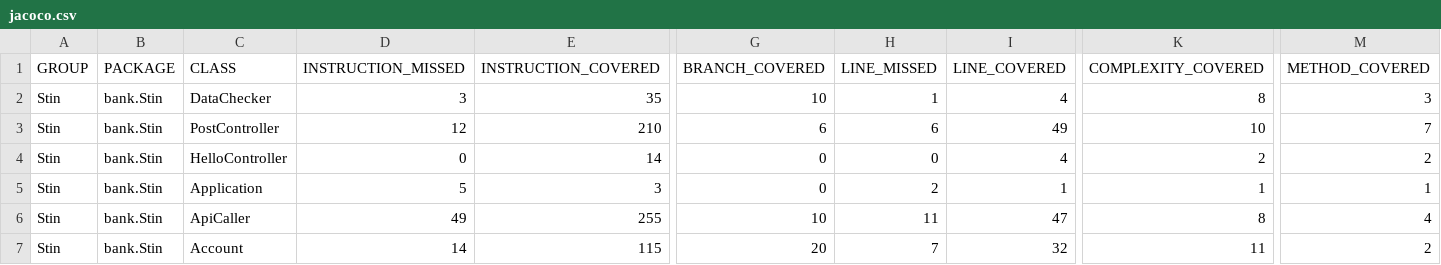
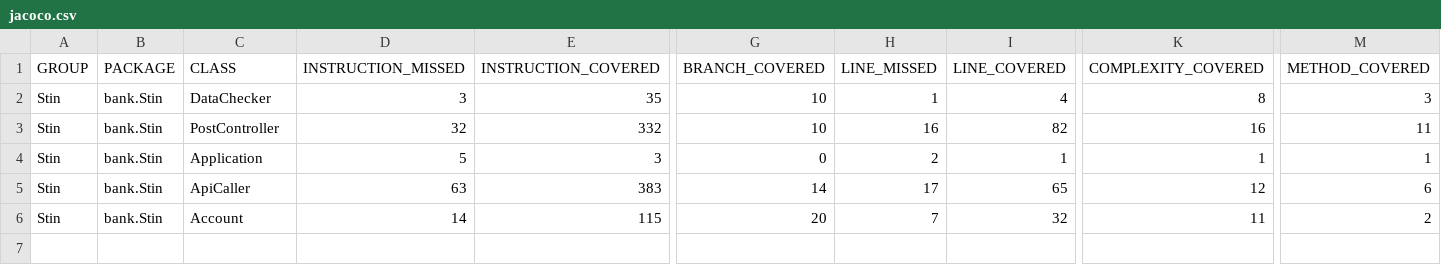
Before and after one commit to cizek-maritn/STIN_Sem, a CSV file: target/site/jacoco/jacoco.csv, drawn as a sheet; only a part is shown, gaps mark what is left out; removed rows and columns are numbered as before the commit, all else as after; rows hold the shown columns only; the diff names each change by its address in the sheet, - before the commit and + after, or states it on an @@ line.

```diff
--- a/target/site/jacoco/jacoco.csv
+++ b/target/site/jacoco/jacoco.csv
-D3 (INSTRUCTION_MISSED): 12
+D3 (INSTRUCTION_MISSED): 32
-E3 (INSTRUCTION_COVERED): 210
+E3 (INSTRUCTION_COVERED): 332
-G3 (BRANCH_COVERED): 6
+G3 (BRANCH_COVERED): 10
-H3 (LINE_MISSED): 6
+H3 (LINE_MISSED): 16
-I3 (LINE_COVERED): 49
+I3 (LINE_COVERED): 82
-K3 (COMPLEXITY_COVERED): 10
+K3 (COMPLEXITY_COVERED): 16
-M3 (METHOD_COVERED): 7
+M3 (METHOD_COVERED): 11
-row 4: Stin | bank.Stin | HelloController | 0 | 14 | 0 | 0 | 4 | 2 | 2
-D5 (INSTRUCTION_MISSED): 49
+D5 (INSTRUCTION_MISSED): 63
-E5 (INSTRUCTION_COVERED): 255
+E5 (INSTRUCTION_COVERED): 383
-G5 (BRANCH_COVERED): 10
+G5 (BRANCH_COVERED): 14
-H5 (LINE_MISSED): 11
+H5 (LINE_MISSED): 17
-I5 (LINE_COVERED): 47
+I5 (LINE_COVERED): 65
-K5 (COMPLEXITY_COVERED): 8
+K5 (COMPLEXITY_COVERED): 12
-M5 (METHOD_COVERED): 4
+M5 (METHOD_COVERED): 6
```
Also changed, not shown: 56 other files.
